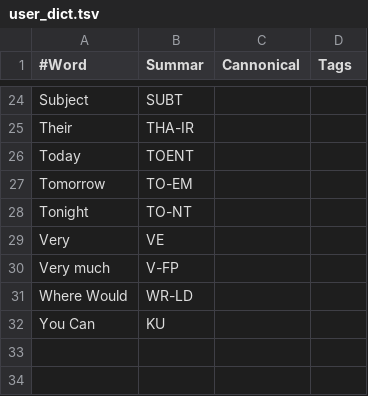
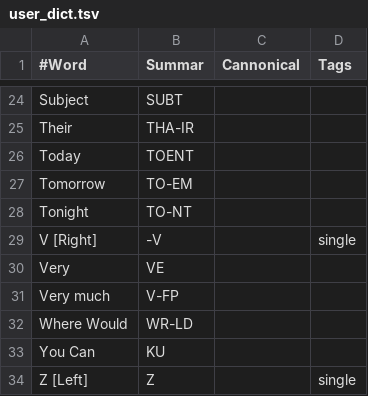
Before and after one commit to CMJones001/steno-summary, a TSV file: steno_summary/user_dict.tsv, drawn as a sheet; only a part is shown, gaps mark what is left out.

```diff
--- a/steno_summary/user_dict.tsv
+++ b/steno_summary/user_dict.tsv
@@ -28,2 +28,3 @@ Tomorrow	TO-EM
 Tonight	TO-NT
+V [Right]	-V		single
 Very	VE
@@ -32 +33,2 @@ Where Would	WR-LD
 You Can	KU
+Z [Left]	Z		single
```
Also changed, not shown: 5 other files.
